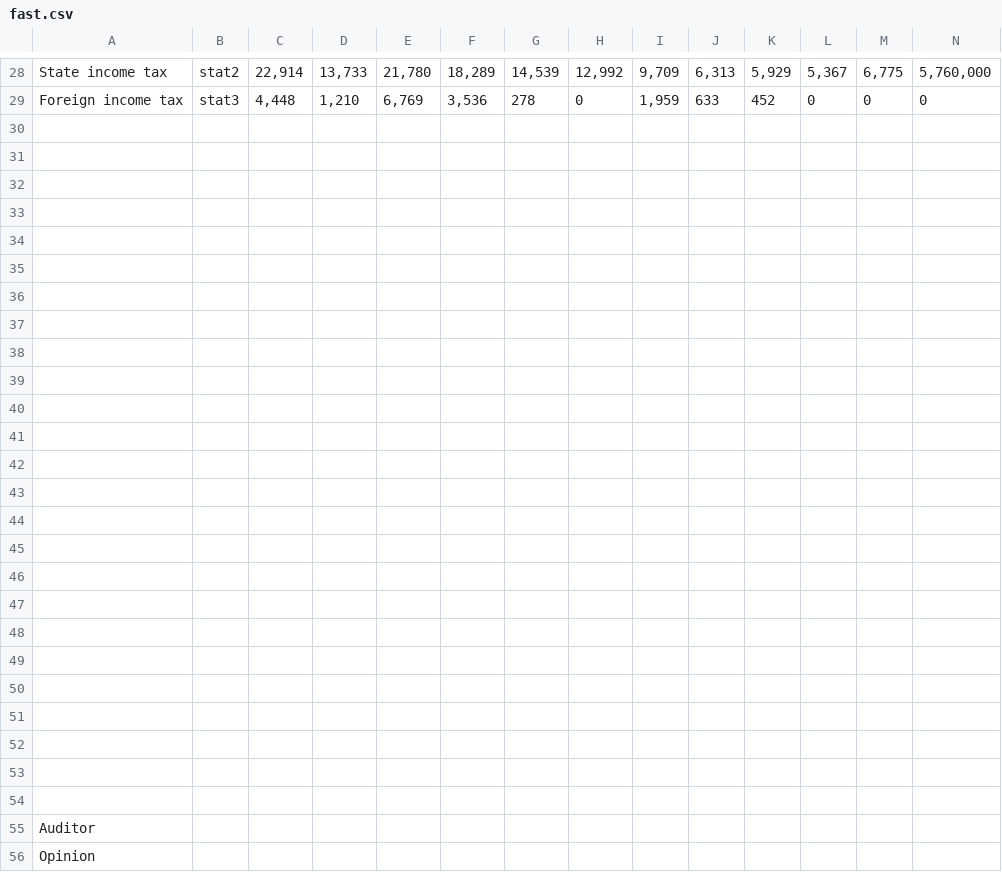
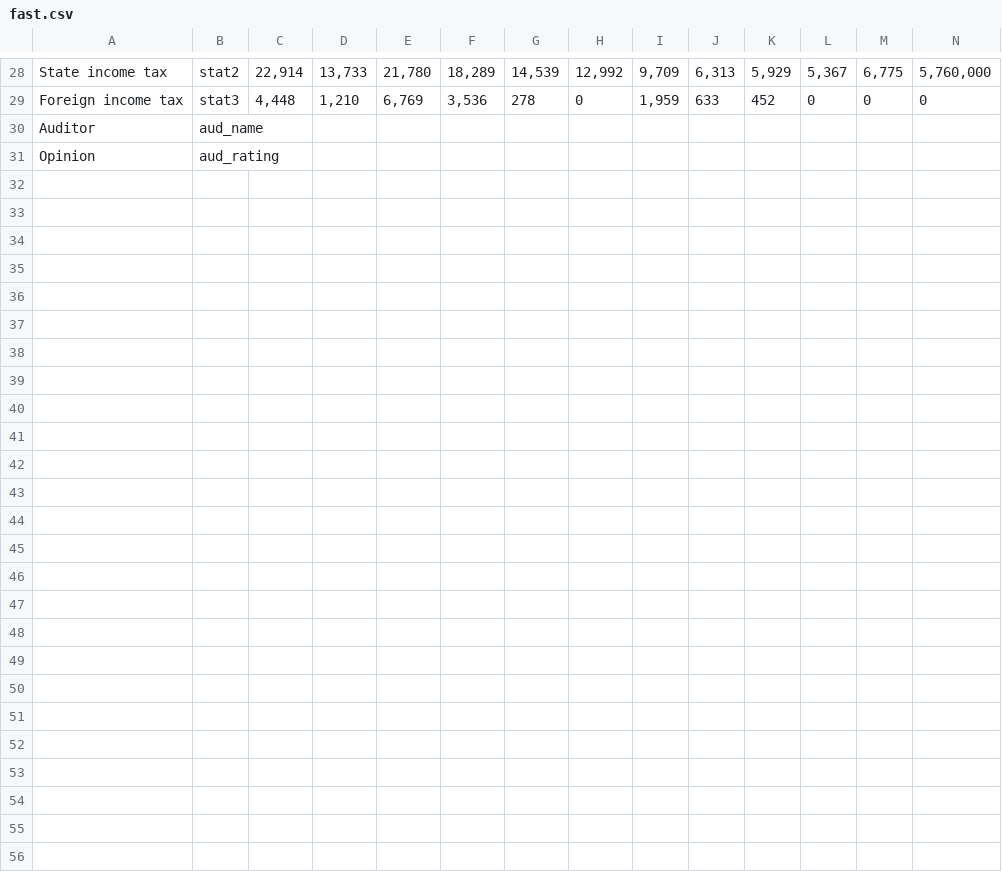
Before and after one commit to dopplervalueinvesting/input-old, a CSV file: fast.csv, drawn as a sheet; only a part is shown, gaps mark what is left out; removed rows and columns are numbered as before the commit, all else as after; rows hold the shown columns only; the diff names each change by its address in the sheet, - before the commit and + after, or states it on an @@ line.

```diff
--- a/fast.csv
+++ b/fast.csv
-row 30: (empty)
-row 31: (empty)
-row 32: (empty)
-row 33: (empty)
-row 34: (empty)
-row 35: (empty)
-row 36: (empty)
-row 37: (empty)
-row 38: (empty)
-row 39: (empty)
-row 40: (empty)
-row 41: (empty)
-row 42: (empty)
-row 43: (empty)
-row 44: (empty)
-row 45: (empty)
-row 46: (empty)
-row 47: (empty)
-row 48: (empty)
-row 49: (empty)
-row 50: (empty)
-row 51: (empty)
-row 52: (empty)
-row 53: (empty)
-row 54: (empty)
-B30: (empty)
+B30: aud_name
-B31: (empty)
+B31: aud_rating
```
Also changed, not shown: 1 other file.
